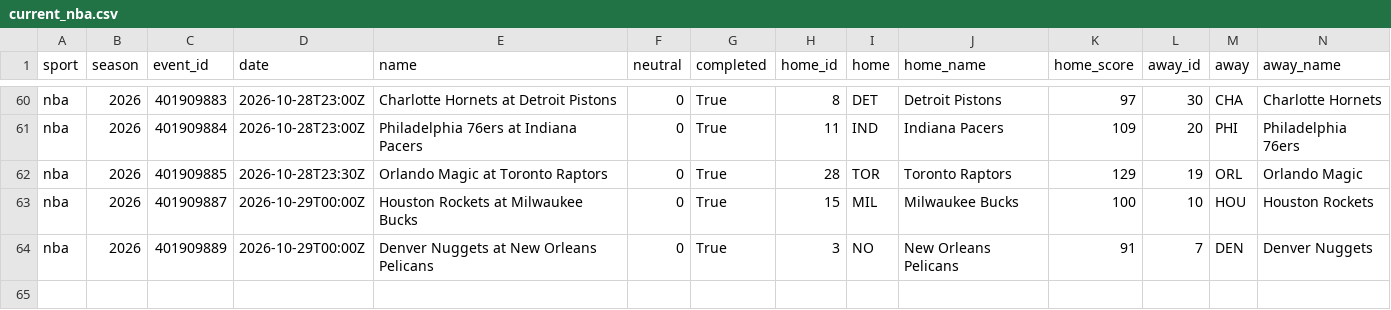
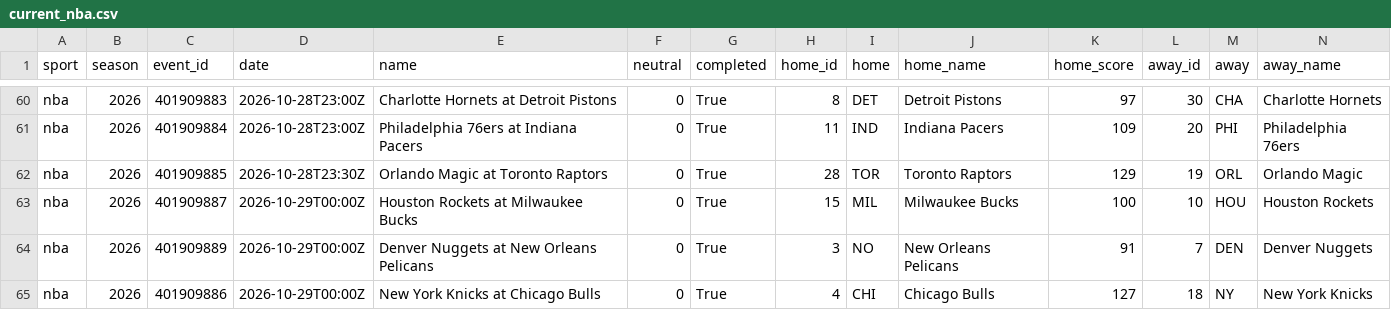
Before and after one commit to adotscotty/HandsDownAI, a CSV file: data/current_nba.csv, drawn as a sheet; only a part is shown, gaps mark what is left out; rows hold the shown columns only; the diff names each change by its address in the sheet, - before the commit and + after, or states it on an @@ line.

```diff
--- a/data/current_nba.csv
+++ b/data/current_nba.csv
+row 65: nba | 2026 | 401909886 | 2026-10-29T00:00Z | New York Knicks at Chicago Bulls | 0 | True | 4 | CHI | Chicago Bulls | 127 | 18 | NY | New York Knicks
```
Also changed, not shown: data/props_log.csv, data/season_nba.csv, 1 other file.
